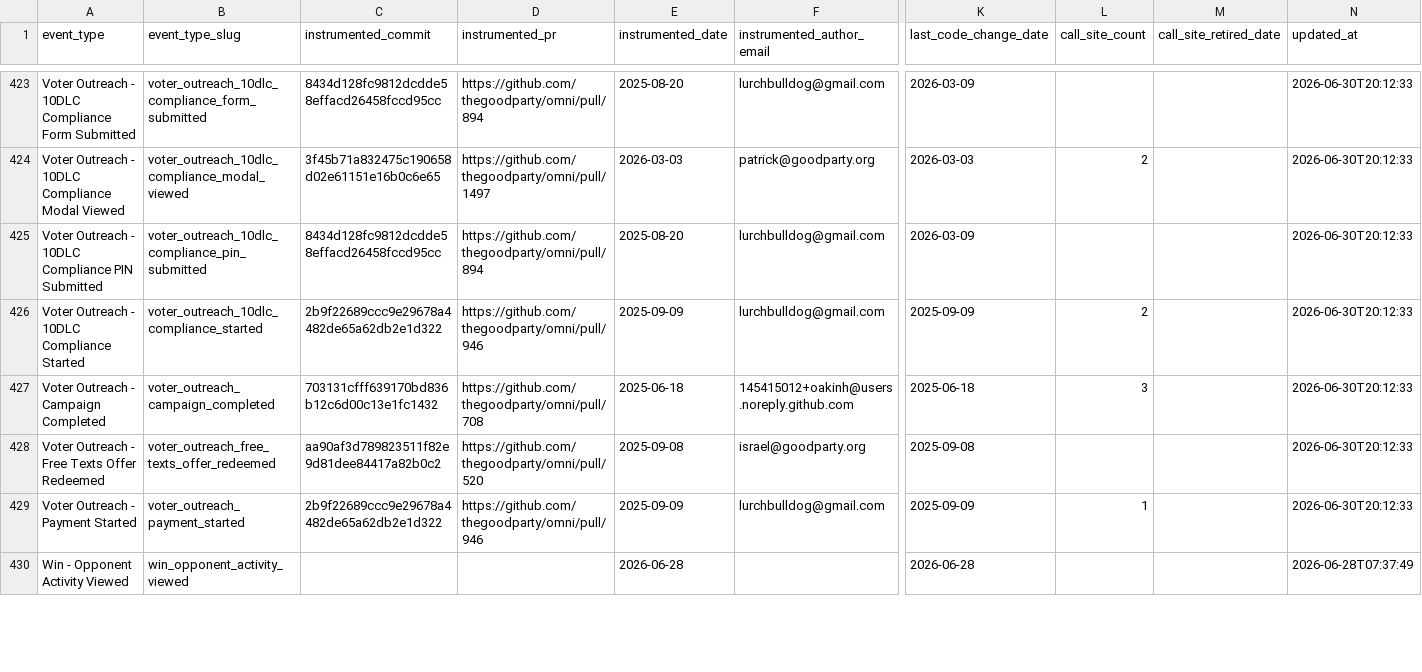
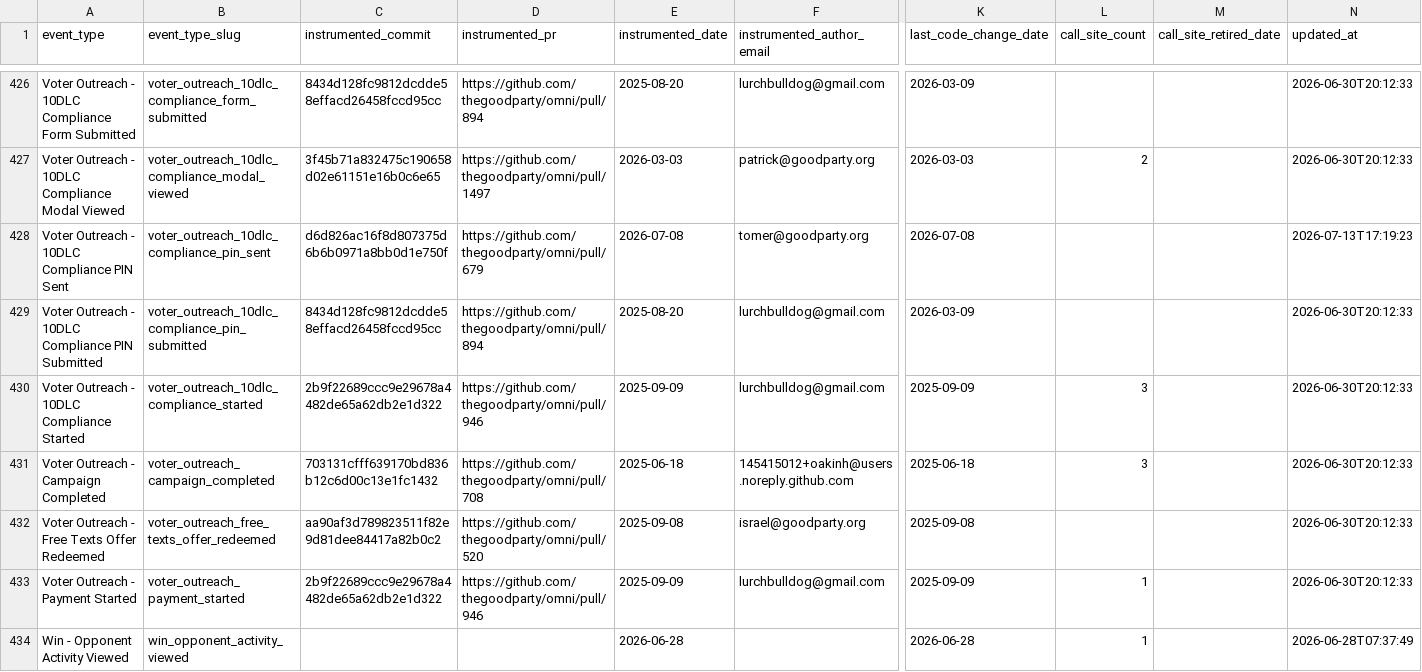
Before and after one commit to thegoodparty/omni, a CSV file: packages/runbooks/scripts/python/instrumentation_data/amplitude_event_provenance.csv, drawn as a sheet; only a part is shown, gaps mark what is left out; addresses are those after the commit; rows hold the shown columns only; the diff covers the shown part only; the diff names each change by its address in the sheet, - before the commit and + after, or states it on an @@ line.

```diff
--- a/packages/runbooks/scripts/python/instrumentation_data/amplitude_event_provenance.csv
+++ b/packages/runbooks/scripts/python/instrumentation_data/amplitude_event_provenance.csv
+row 428: Voter Outreach - 10DLC Compliance PIN Sent | voter_outreach_10dlc_compliance_pin_sent | d6d826ac16f8d807375d6b6b0971a8bb0d1e750f | https://github.com/thegoodparty/omni/pull/679 | 2026-07-08 | tomer@goodparty.org | 2026-07-08 |  |  | 2026-07-13T17:19:23
-L430 (call_site_count): 2
+L430 (call_site_count): 3
-L434 (call_site_count): (empty)
+L434 (call_site_count): 1
```
Also changed, not shown: 3 added rows and 41 edited cells elsewhere in this file, 1 other file.
